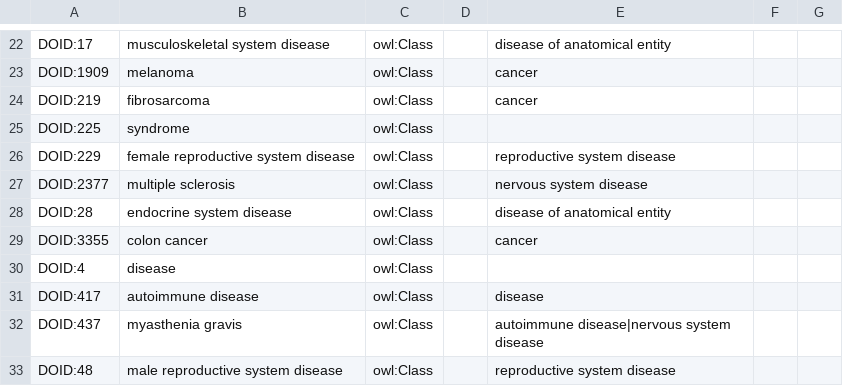
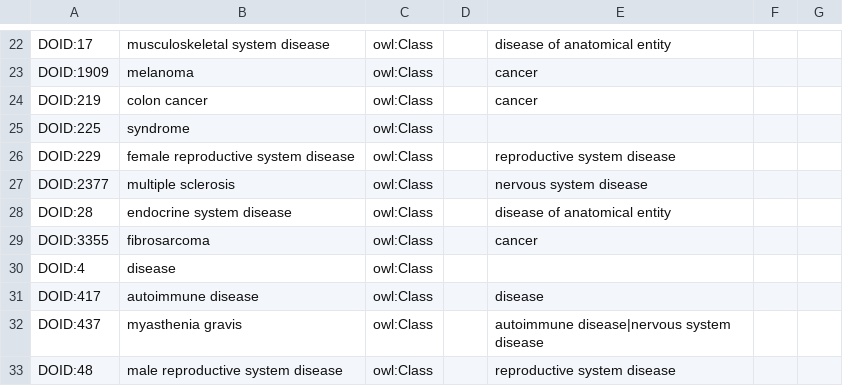
Before and after one commit to IEDB/ONTIE, a TSV file: src/ontology/templates/external.tsv, drawn as a sheet; only a part is shown, gaps mark what is left out.

Commit message:
Fix fibrosarcoma, colon cancer

```diff
--- a/src/ontology/templates/external.tsv
+++ b/src/ontology/templates/external.tsv
@@ -23,3 +23,3 @@ DOID:17	musculoskeletal system disease	owl:Class		disease of anatomical entity
 DOID:1909	melanoma	owl:Class		cancer
-DOID:219	fibrosarcoma	owl:Class		cancer
+DOID:219	colon cancer	owl:Class		cancer
 DOID:225	syndrome	owl:Class				
@@ -28,3 +28,3 @@ DOID:2377	multiple sclerosis	owl:Class		nervous system disease
 DOID:28	endocrine system disease	owl:Class		disease of anatomical entity		
-DOID:3355	colon cancer	owl:Class		cancer
+DOID:3355	fibrosarcoma	owl:Class		cancer
 DOID:4	disease	owl:Class				
```
Also changed, not shown: 1 other file.
